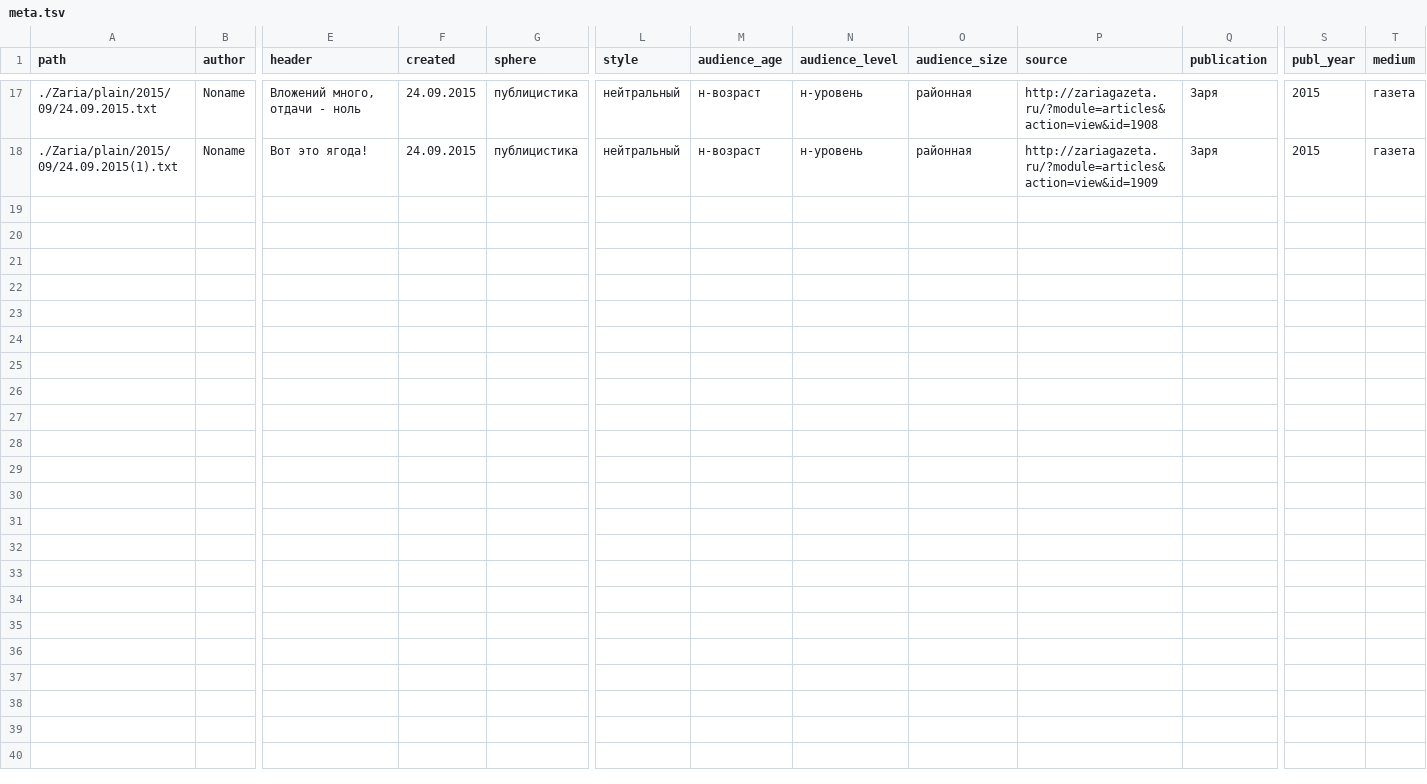
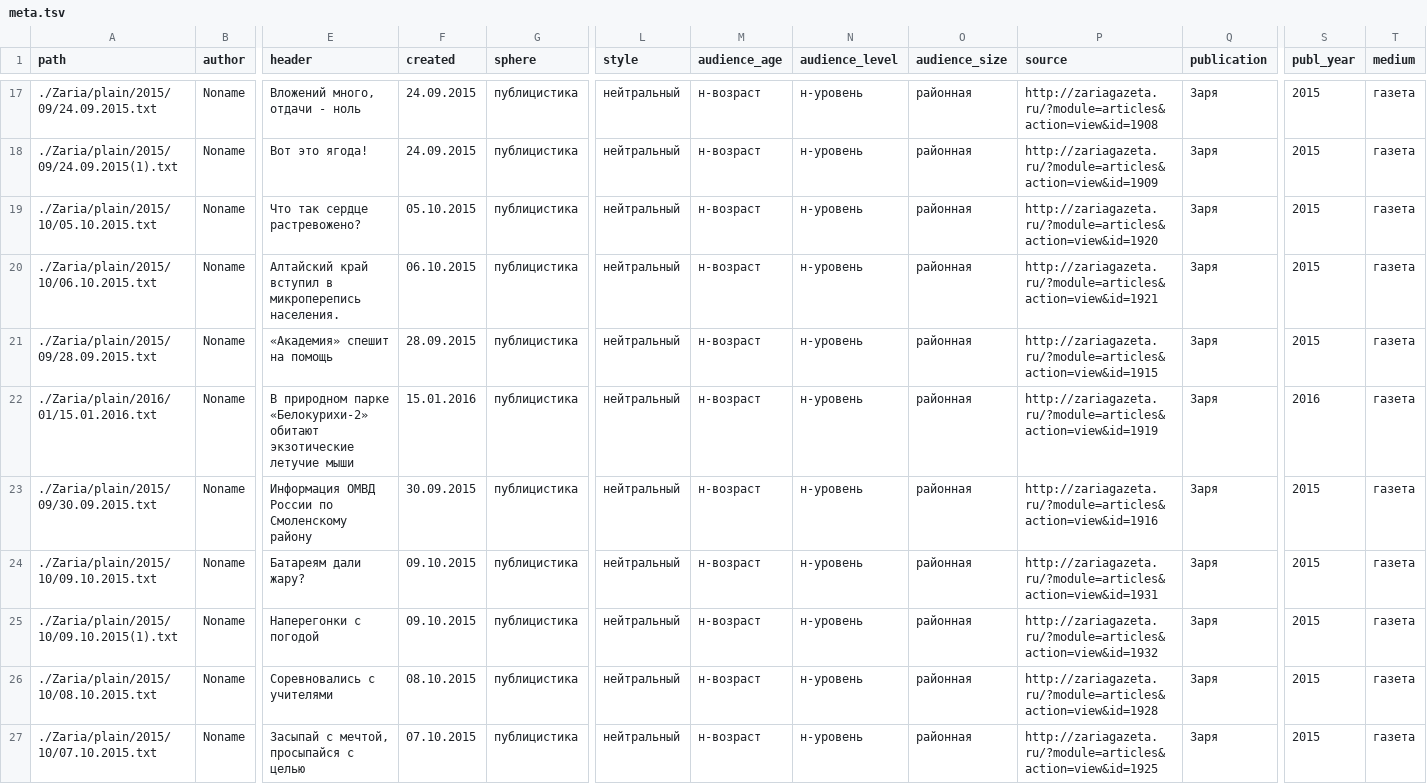
Before and after one commit to tududundra/Matveeva-s_HW, a TSV file: Project/Zaria/meta.tsv, drawn as a sheet; only a part is shown, gaps mark what is left out; rows hold the shown columns only; the diff names each change by its address in the sheet, - before the commit and + after, or states it on an @@ line.

```diff
--- a/Project/Zaria/meta.tsv
+++ b/Project/Zaria/meta.tsv
+row 19: ./Zaria/plain/2015/10/05.10.2015.txt | Noname | Что так сердце растревожено? | 05.10.2015 | публицистика | нейтральный | н-возраст | н-уровень | районная | http://zariagazeta.ru/?module=articles&action=view&id=1920 | Заря | 2015 | газета
+row 20: ./Zaria/plain/2015/10/06.10.2015.txt | Noname | Алтайский край вступил в микроперепись населения. | 06.10.2015 | публицистика | нейтральный | н-возраст | н-уровень | районная | http://zariagazeta.ru/?module=articles&action=view&id=1921 | Заря | 2015 | газета
+row 21: ./Zaria/plain/2015/09/28.09.2015.txt | Noname | «Академия» спешит на помощь | 28.09.2015 | публицистика | нейтральный | н-возраст | н-уровень | районная | http://zariagazeta.ru/?module=articles&action=view&id=1915 | Заря | 2015 | газета
+row 22: ./Zaria/plain/2016/01/15.01.2016.txt | Noname | В природном парке «Белокурихи-2» обитают экзотические летучие мыши | 15.01.2016 | публицистика | нейтральный | н-возраст | н-уровень | районная | http://zariagazeta.ru/?module=articles&action=view&id=1919 | Заря | 2016 | газета
+row 23: ./Zaria/plain/2015/09/30.09.2015.txt | Noname | Информация ОМВД России по Смоленскому району | 30.09.2015 | публицистика | нейтральный | н-возраст | н-уровень | районная | http://zariagazeta.ru/?module=articles&action=view&id=1916 | Заря | 2015 | газета
+row 24: ./Zaria/plain/2015/10/09.10.2015.txt | Noname | Батареям дали жару? | 09.10.2015 | публицистика | нейтральный | н-возраст | н-уровень | районная | http://zariagazeta.ru/?module=articles&action=view&id=1931 | Заря | 2015 | газета
+row 25: ./Zaria/plain/2015/10/09.10.2015(1).txt | Noname | Наперегонки с погодой | 09.10.2015 | публицистика | нейтральный | н-возраст | н-уровень | районная | http://zariagazeta.ru/?module=articles&action=view&id=1932 | Заря | 2015 | газета
+row 26: ./Zaria/plain/2015/10/08.10.2015.txt | Noname | Соревновались с учителями | 08.10.2015 | публицистика | нейтральный | н-возраст | н-уровень | районная | http://zariagazeta.ru/?module=articles&action=view&id=1928 | Заря | 2015 | газета
+row 27: ./Zaria/plain/2015/10/07.10.2015.txt | Noname | Засыпай с мечтой, просыпайся с целью | 07.10.2015 | публицистика | нейтральный | н-возраст | н-уровень | районная | http://zariagazeta.ru/?module=articles&action=view&id=1925 | Заря | 2015 | газета
```
Also changed, not shown: 8 other files.
